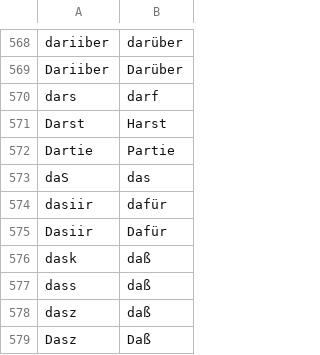
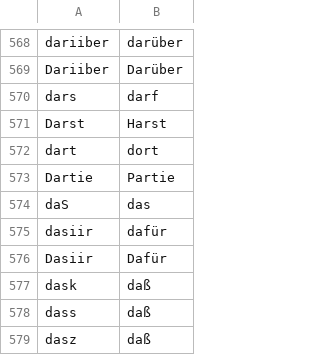
Before and after one commit to cradloff/ebooks, a CSV file: Harald Harst/rechtschreibung.csv, drawn as a sheet; only a part is shown, gaps mark what is left out; the shorter side is filled out with more unchanged rows; the diff names each change by its address in the sheet, - before the commit and + after, or states it on an @@ line.

```diff
--- a/Harald Harst/rechtschreibung.csv
+++ b/Harald Harst/rechtschreibung.csv
+row 572: dart | dort
```
Also changed, not shown: 8 other files.
